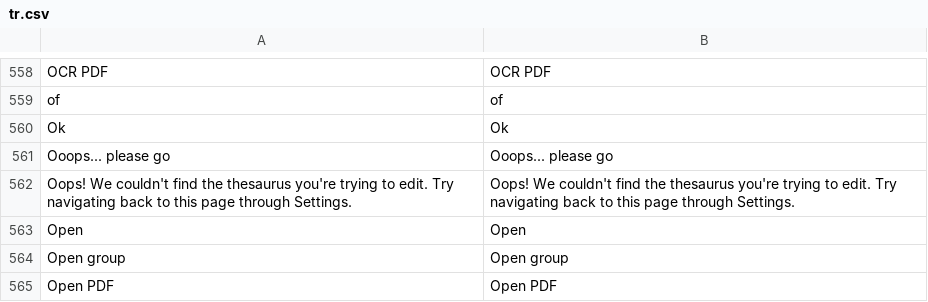
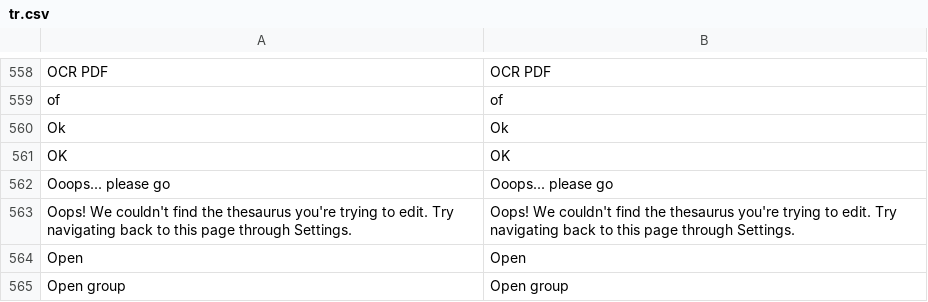
Before and after one commit to huridocs/uwazi, a CSV file: contents/ui-translations/tr.csv, drawn as a sheet; only a part is shown, gaps mark what is left out; the shorter side is filled out with more unchanged rows; the diff names each change by its address in the sheet, - before the commit and + after, or states it on an @@ line.

Commit message:
restored deleted key

```diff
--- a/contents/ui-translations/tr.csv
+++ b/contents/ui-translations/tr.csv
+row 561: OK | OK
```
